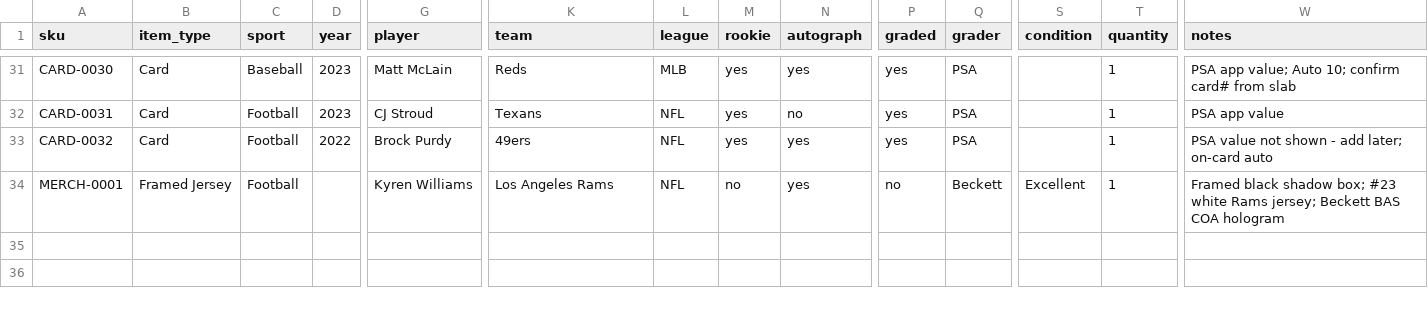
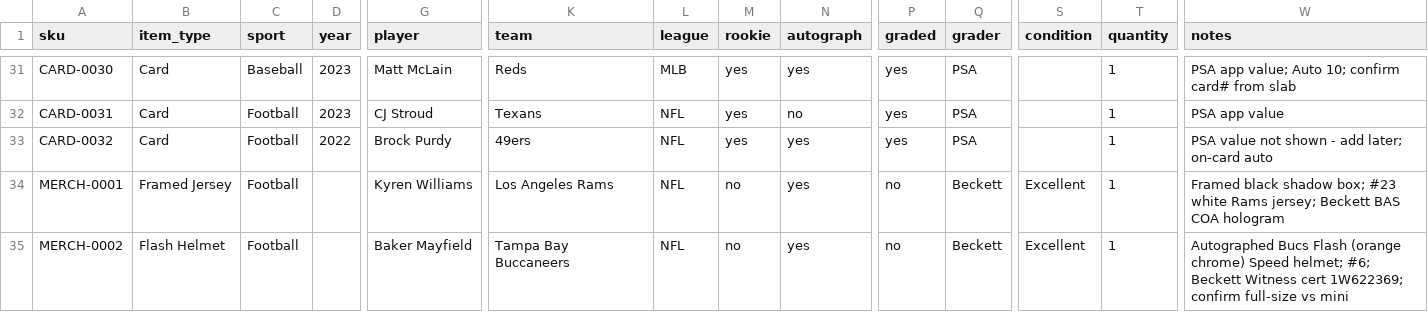
Before and after one commit to mcdermottj639/Ebay, a CSV file: data/inventory.csv, drawn as a sheet; only a part is shown, gaps mark what is left out; rows hold the shown columns only; the diff names each change by its address in the sheet, - before the commit and + after, or states it on an @@ line.

```diff
--- a/data/inventory.csv
+++ b/data/inventory.csv
+row 35: MERCH-0002 | Flash Helmet | Football |  | Baker Mayfield | Tampa Bay Buccaneers | NFL | no | yes | no | Beckett | Excellent | 1 | Autographed Bucs Flash (orange chrome) Speed helmet; #6; Beckett Witness cert 1W622369; confirm full-size vs mini
```
Also changed, not shown: 2 other files.
